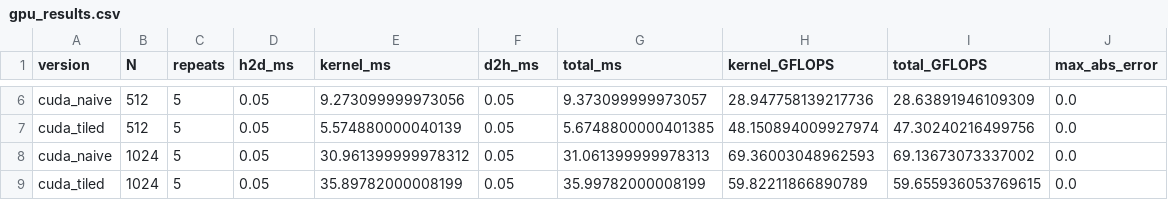
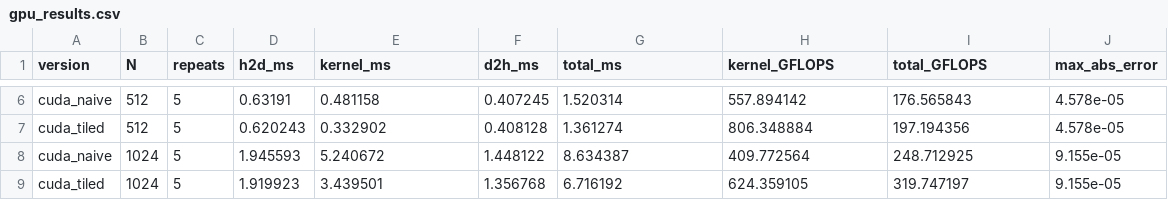
Before and after one commit to ArthurSC23/Trabalho-Pr-tico-3---Arquitetura-3, a CSV file: gpu_results.csv, drawn as a sheet; only a part is shown, gaps mark what is left out; the diff covers the shown part only; the diff names each change by its address in the sheet, - before the commit and + after, or states it on an @@ line.

```diff
--- a/gpu_results.csv
+++ b/gpu_results.csv
-D6 (h2d_ms): 0.05
+D6 (h2d_ms): 0.63191
-E6 (kernel_ms): 9.273099999973056
+E6 (kernel_ms): 0.481158
-F6 (d2h_ms): 0.05
+F6 (d2h_ms): 0.407245
-G6 (total_ms): 9.373099999973057
+G6 (total_ms): 1.520314
-H6 (kernel_GFLOPS): 28.947758139217736
+H6 (kernel_GFLOPS): 557.894142
-I6 (total_GFLOPS): 28.63891946109309
+I6 (total_GFLOPS): 176.565843
-J6:J7 (max_abs_error): 0.0
+J6:J7 (max_abs_error): 4.578e-05
-D7 (h2d_ms): 0.05
+D7 (h2d_ms): 0.620243
-E7 (kernel_ms): 5.574880000040139
+E7 (kernel_ms): 0.332902
-F7 (d2h_ms): 0.05
+F7 (d2h_ms): 0.408128
-G7 (total_ms): 5.6748800000401385
+G7 (total_ms): 1.361274
-H7 (kernel_GFLOPS): 48.150894009927974
+H7 (kernel_GFLOPS): 806.348884
-I7 (total_GFLOPS): 47.30240216499756
+I7 (total_GFLOPS): 197.194356
-D8 (h2d_ms): 0.05
+D8 (h2d_ms): 1.945593
-E8 (kernel_ms): 30.961399999978312
+E8 (kernel_ms): 5.240672
-F8 (d2h_ms): 0.05
+F8 (d2h_ms): 1.448122
-G8 (total_ms): 31.061399999978313
+G8 (total_ms): 8.634387
-H8 (kernel_GFLOPS): 69.36003048962593
+H8 (kernel_GFLOPS): 409.772564
-I8 (total_GFLOPS): 69.13673073337002
+I8 (total_GFLOPS): 248.712925
-J8:J9 (max_abs_error): 0.0
+J8:J9 (max_abs_error): 9.155e-05
-D9 (h2d_ms): 0.05
+D9 (h2d_ms): 1.919923
-E9 (kernel_ms): 35.89782000008199
+E9 (kernel_ms): 3.439501
-F9 (d2h_ms): 0.05
+F9 (d2h_ms): 1.356768
-G9 (total_ms): 35.99782000008199
+G9 (total_ms): 6.716192
-H9 (kernel_GFLOPS): 59.82211866890789
+H9 (kernel_GFLOPS): 624.359105
-I9 (total_GFLOPS): 59.655936053769615
+I9 (total_GFLOPS): 319.747197
```
Also changed, not shown: 28 edited cells elsewhere in this file, cpu_results.csv, 7 other files.
